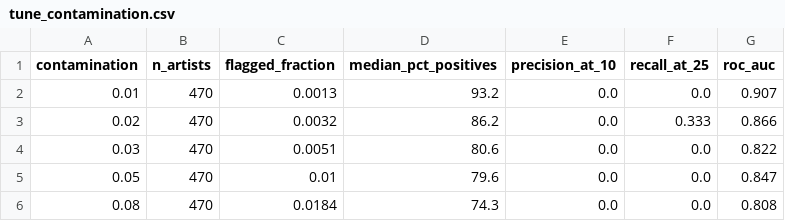
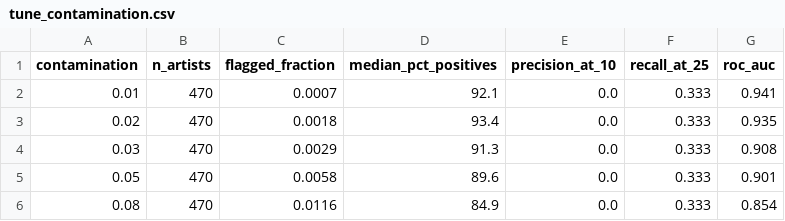
Before and after one commit to aayushdave1003/streaming-fraud-detector, a CSV file: tune_contamination.csv, drawn as a sheet.

```diff
--- a/tune_contamination.csv
+++ b/tune_contamination.csv
@@ -1,6 +1,6 @@
 contamination,n_artists,flagged_fraction,median_pct_positives,precision_at_10,recall_at_25,roc_auc
-0.01,470,0.0013,93.2,0.0,0.0,0.907
-0.02,470,0.0032,86.2,0.0,0.333,0.866
-0.03,470,0.0051,80.6,0.0,0.0,0.822
-0.05,470,0.01,79.6,0.0,0.0,0.847
-0.08,470,0.0184,74.3,0.0,0.0,0.808
+0.01,470,0.0007,92.1,0.0,0.333,0.941
+0.02,470,0.0018,93.4,0.0,0.333,0.935
+0.03,470,0.0029,91.3,0.0,0.333,0.908
+0.05,470,0.0058,89.6,0.0,0.333,0.901
+0.08,470,0.0116,84.9,0.0,0.333,0.854
```
Also changed, not shown: 7 other files.
